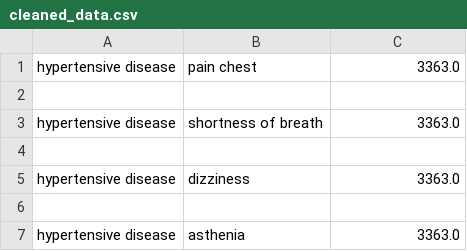
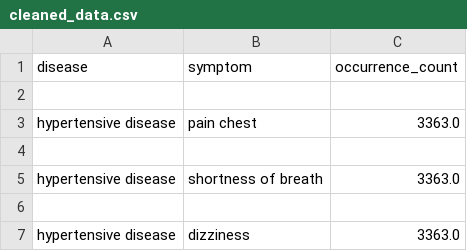
Before and after one commit to SMaarij/Disease-prediction-from-Symptoms, a CSV file: Notebook/Dataset/cleaned_data.csv, drawn as a sheet; only a part is shown; the shorter side is filled out with more unchanged rows.

Commit message:
Added file cleaned_dataset.csv columns in the order: 'disease', 'symptom', 'occurrence_count'

```diff
--- a/Notebook/Dataset/cleaned_data.csv
+++ b/Notebook/Dataset/cleaned_data.csv
@@ -1 +1,3 @@
+disease,symptom,occurrence_count
+
 hypertensive disease,pain chest,3363.0
```
Also changed, not shown: 2 other files.
